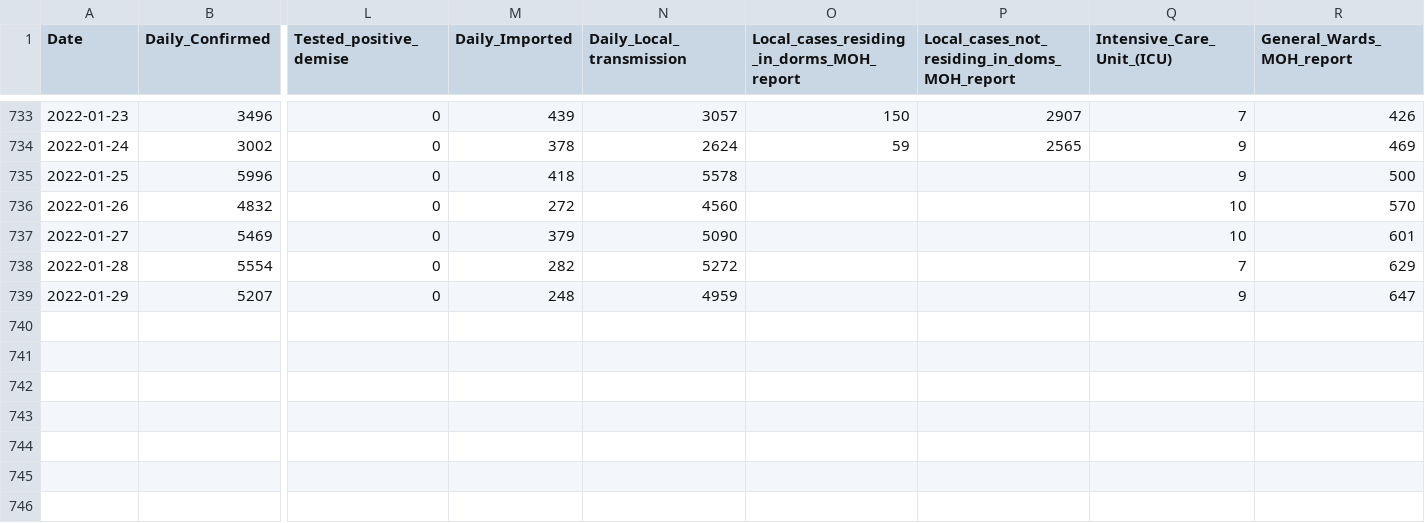
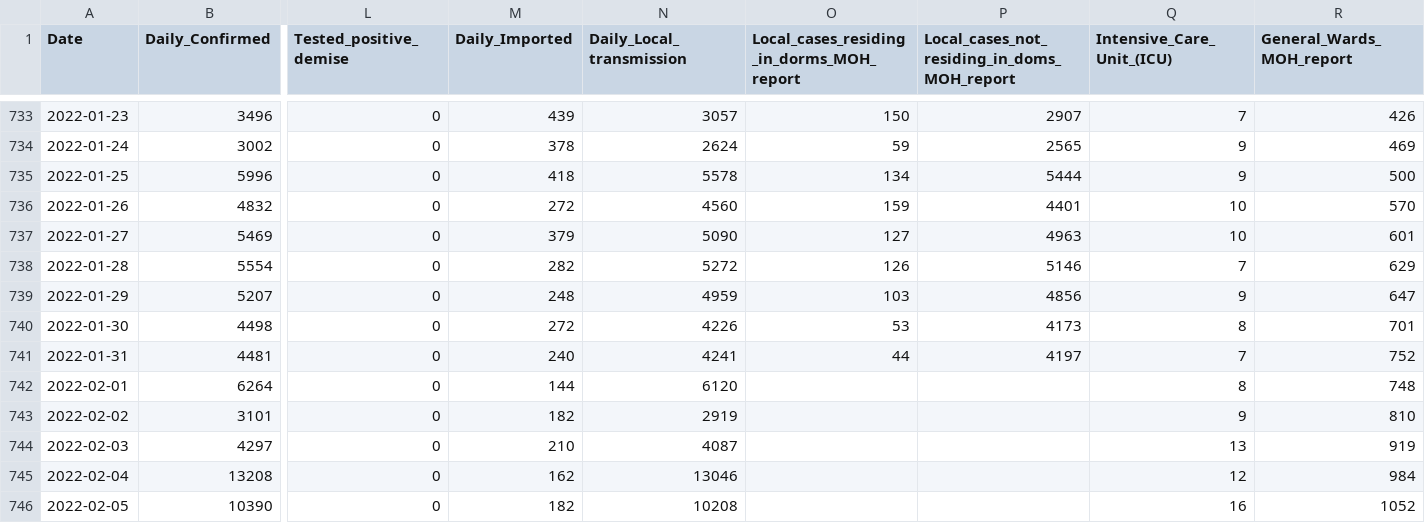
Before and after one commit to hxchua/datadoubleconfirm, a CSV file: datasets/covid19_sg.csv, drawn as a sheet; only a part is shown, gaps mark what is left out; rows hold the shown columns only; the diff names each change by its address in the sheet, - before the commit and + after, or states it on an @@ line.

Commit message:
Update covid19_sg csv

```diff
--- a/datasets/covid19_sg.csv
+++ b/datasets/covid19_sg.csv
-O735: (empty)
+O735: 134
-P735: (empty)
+P735: 5444
-O736: (empty)
+O736: 159
-P736: (empty)
+P736: 4401
-O737: (empty)
+O737: 127
-P737: (empty)
+P737: 4963
-O738: (empty)
+O738: 126
-P738: (empty)
+P738: 5146
-O739: (empty)
+O739: 103
-P739: (empty)
+P739: 4856
+row 740: 2022-01-30 | 4498 | 0 | 272 | 4226 | 53 | 4173 | 8 | 701
+row 741: 2022-01-31 | 4481 | 0 | 240 | 4241 | 44 | 4197 | 7 | 752
+row 742: 2022-02-01 | 6264 | 0 | 144 | 6120 |  |  | 8 | 748
+row 743: 2022-02-02 | 3101 | 0 | 182 | 2919 |  |  | 9 | 810
+row 744: 2022-02-03 | 4297 | 0 | 210 | 4087 |  |  | 13 | 919
+row 745: 2022-02-04 | 13208 | 0 | 162 | 13046 |  |  | 12 | 984
+row 746: 2022-02-05 | 10390 | 0 | 182 | 10208 |  |  | 16 | 1052
```
